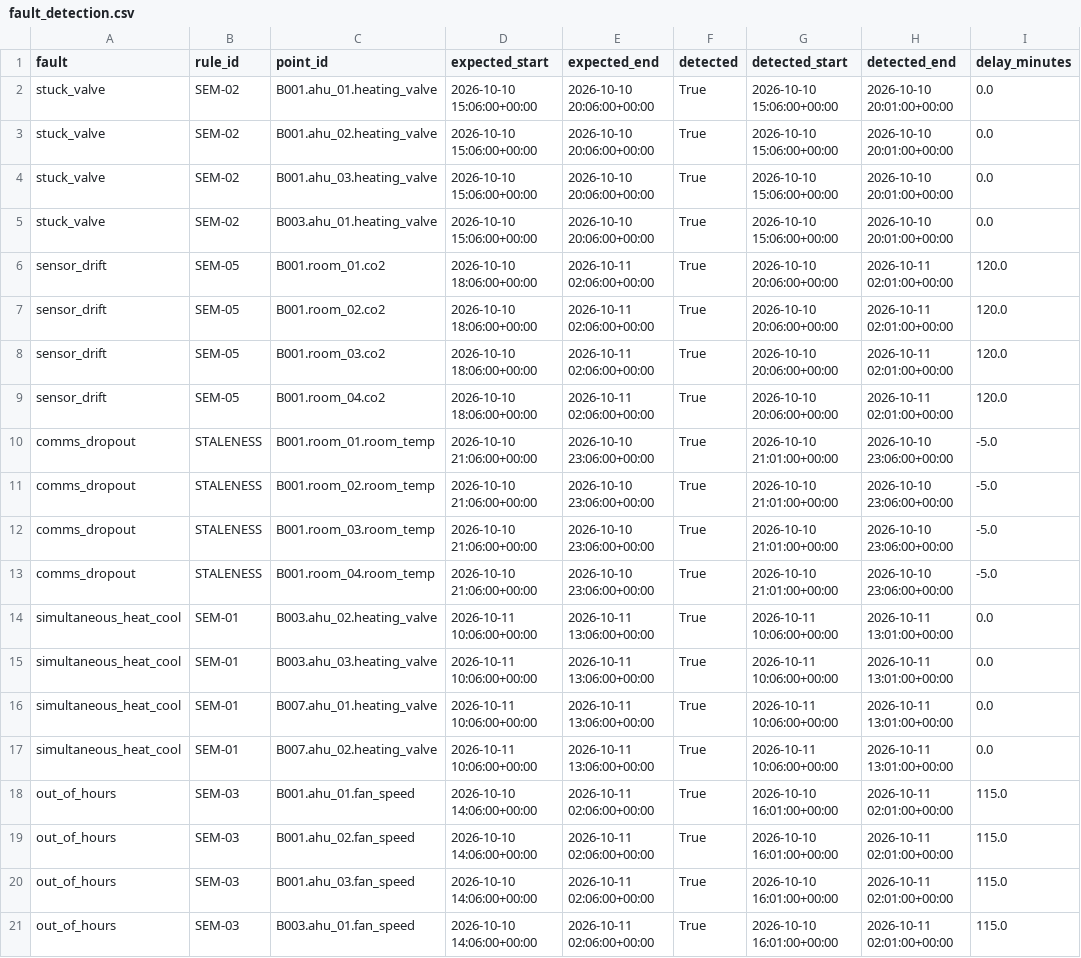
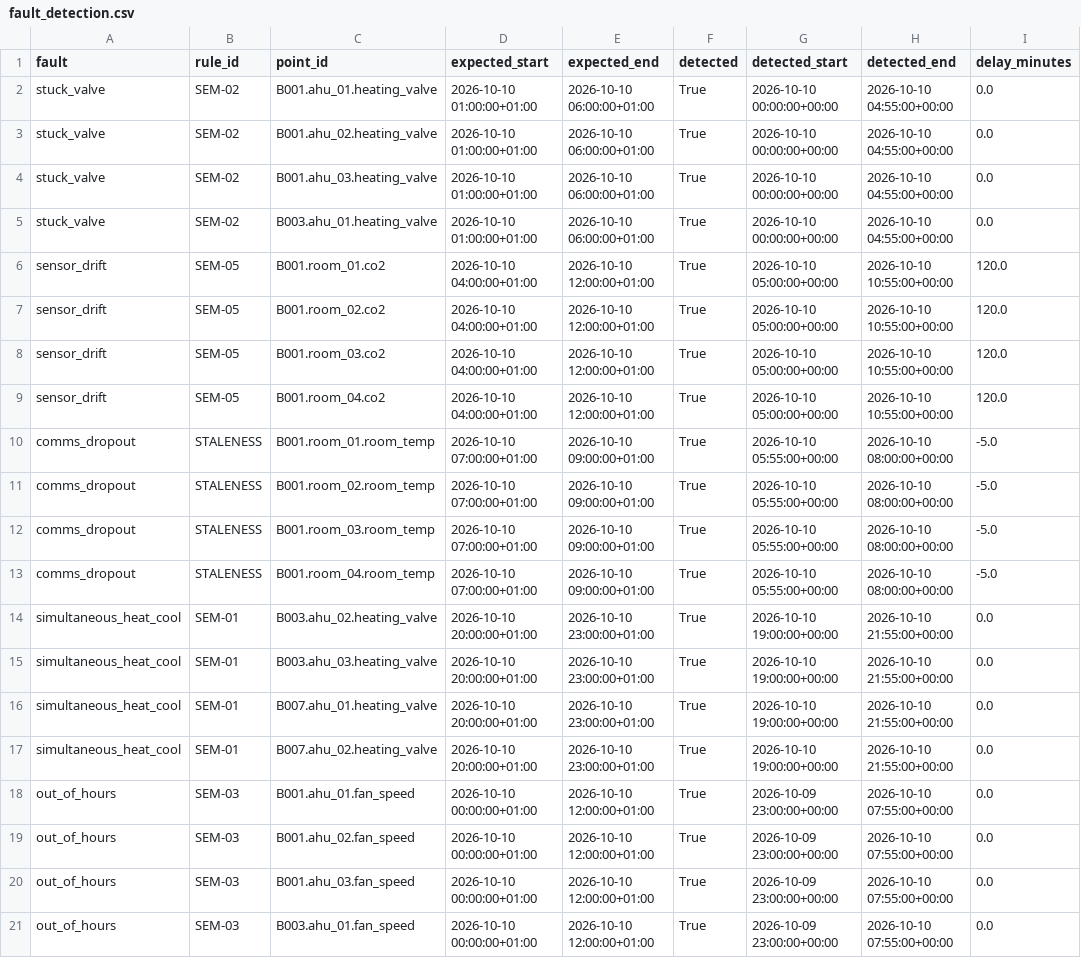
Before and after one commit to Eng-Zakaria/estates-data-portfolio, a CSV file: projects/p15-bms-iot/docs/fault_detection.csv, drawn as a sheet; only a part is shown; the diff names each change by its address in the sheet, - before the commit and + after, or states it on an @@ line.

```diff
--- a/projects/p15-bms-iot/docs/fault_detection.csv
+++ b/projects/p15-bms-iot/docs/fault_detection.csv
-D2:D5 (expected_start): 2026-10-10 15:06:00+00:00
+D2:D5 (expected_start): 2026-10-10 01:00:00+01:00
-E2:E5 (expected_end): 2026-10-10 20:06:00+00:00
+E2:E5 (expected_end): 2026-10-10 06:00:00+01:00
-G2:G5 (detected_start): 2026-10-10 15:06:00+00:00
+G2:G5 (detected_start): 2026-10-10 00:00:00+00:00
-H2:H5 (detected_end): 2026-10-10 20:01:00+00:00
+H2:H5 (detected_end): 2026-10-10 04:55:00+00:00
-D6:D9 (expected_start): 2026-10-10 18:06:00+00:00
+D6:D9 (expected_start): 2026-10-10 04:00:00+01:00
-E6:E9 (expected_end): 2026-10-11 02:06:00+00:00
+E6:E9 (expected_end): 2026-10-10 12:00:00+01:00
-G6:G9 (detected_start): 2026-10-10 20:06:00+00:00
+G6:G9 (detected_start): 2026-10-10 05:00:00+00:00
-H6:H9 (detected_end): 2026-10-11 02:01:00+00:00
+H6:H9 (detected_end): 2026-10-10 10:55:00+00:00
-D10:D13 (expected_start): 2026-10-10 21:06:00+00:00
+D10:D13 (expected_start): 2026-10-10 07:00:00+01:00
-E10:E13 (expected_end): 2026-10-10 23:06:00+00:00
+E10:E13 (expected_end): 2026-10-10 09:00:00+01:00
-G10:G13 (detected_start): 2026-10-10 21:01:00+00:00
+G10:G13 (detected_start): 2026-10-10 05:55:00+00:00
-H10:H13 (detected_end): 2026-10-10 23:06:00+00:00
+H10:H13 (detected_end): 2026-10-10 08:00:00+00:00
-D14:D17 (expected_start): 2026-10-11 10:06:00+00:00
+D14:D17 (expected_start): 2026-10-10 20:00:00+01:00
-E14:E17 (expected_end): 2026-10-11 13:06:00+00:00
+E14:E17 (expected_end): 2026-10-10 23:00:00+01:00
-G14:G17 (detected_start): 2026-10-11 10:06:00+00:00
+G14:G17 (detected_start): 2026-10-10 19:00:00+00:00
-H14:H17 (detected_end): 2026-10-11 13:01:00+00:00
+H14:H17 (detected_end): 2026-10-10 21:55:00+00:00
-D18:D21 (expected_start): 2026-10-10 14:06:00+00:00
+D18:D21 (expected_start): 2026-10-10 00:00:00+01:00
-E18:E21 (expected_end): 2026-10-11 02:06:00+00:00
+E18:E21 (expected_end): 2026-10-10 12:00:00+01:00
-G18:G21 (detected_start): 2026-10-10 16:01:00+00:00
+G18:G21 (detected_start): 2026-10-09 23:00:00+00:00
-H18:H21 (detected_end): 2026-10-11 02:01:00+00:00
+H18:H21 (detected_end): 2026-10-10 07:55:00+00:00
-I18:I21 (delay_minutes): 115.0
+I18:I21 (delay_minutes): 0.0
```
Also changed, not shown: 9 other files.
